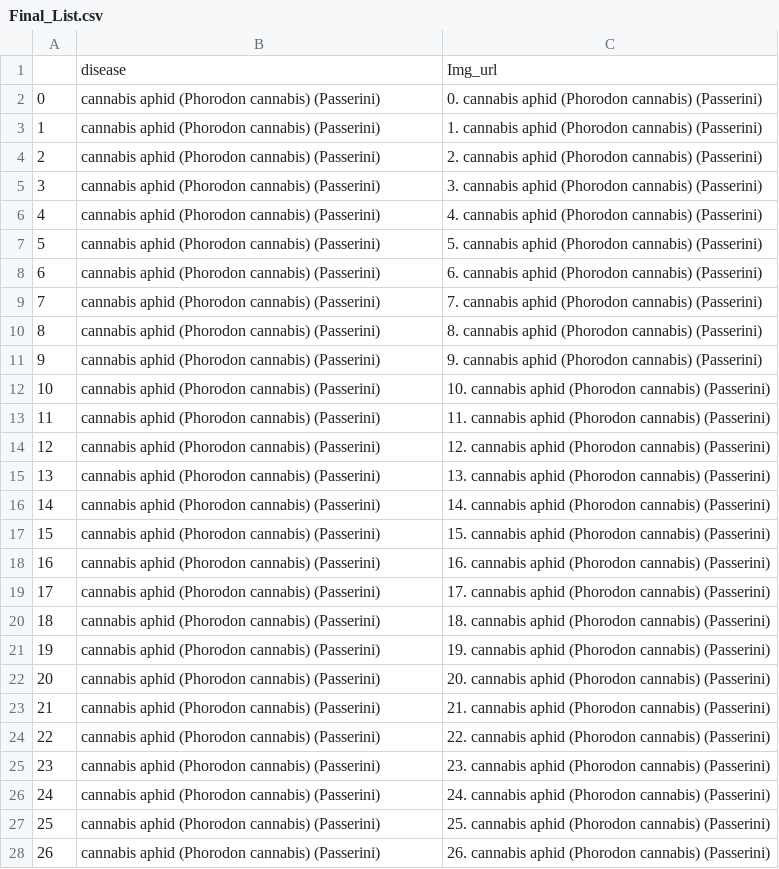
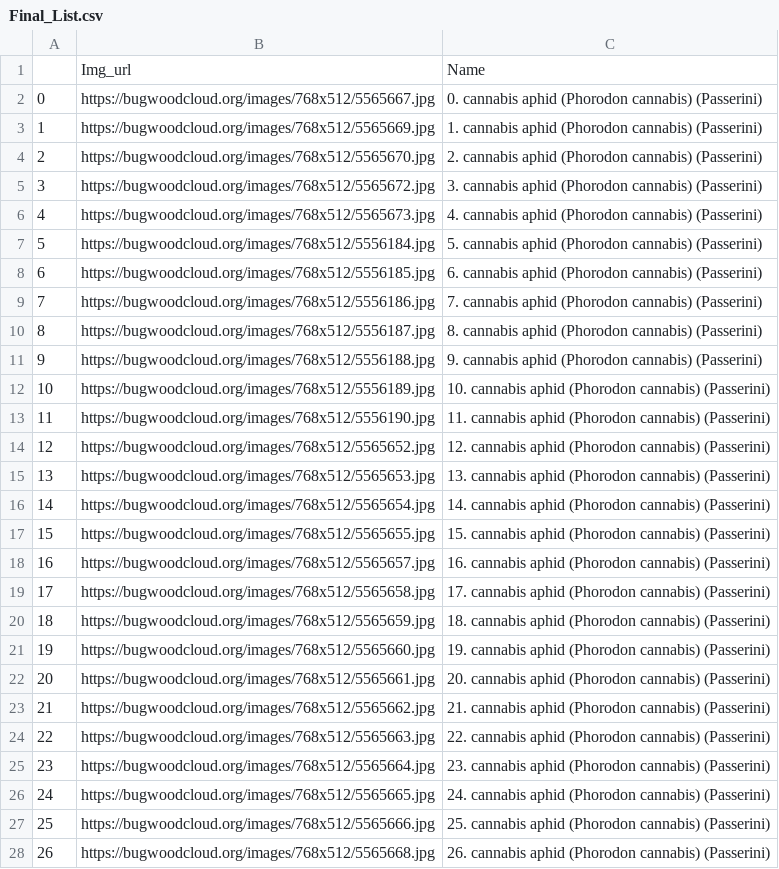
Before and after one commit to tanzimtaher/Webscraping-Images-from-a-Catalogue-Webpage, a CSV file: Final_List.csv, drawn as a sheet; only a part is shown; the diff covers the shown part only.

```diff
--- a/Final_List.csv
+++ b/Final_List.csv
@@ -1,28 +1,28 @@
-,disease,Img_url
-0,cannabis aphid (Phorodon cannabis) (Passerini),0. cannabis aphid (Phorodon cannabis) (Passerini)
-1,cannabis aphid (Phorodon cannabis) (Passerini),1. cannabis aphid (Phorodon cannabis) (Passerini)
-2,cannabis aphid (Phorodon cannabis) (Passerini),2. cannabis aphid (Phorodon cannabis) (Passerini)
-3,cannabis aphid (Phorodon cannabis) (Passerini),3. cannabis aphid (Phorodon cannabis) (Passerini)
-4,cannabis aphid (Phorodon cannabis) (Passerini),4. cannabis aphid (Phorodon cannabis) (Passerini)
-5,cannabis aphid (Phorodon cannabis) (Passerini),5. cannabis aphid (Phorodon cannabis) (Passerini)
-6,cannabis aphid (Phorodon cannabis) (Passerini),6. cannabis aphid (Phorodon cannabis) (Passerini)
-7,cannabis aphid (Phorodon cannabis) (Passerini),7. cannabis aphid (Phorodon cannabis) (Passerini)
-8,cannabis aphid (Phorodon cannabis) (Passerini),8. cannabis aphid (Phorodon cannabis) (Passerini)
-9,cannabis aphid (Phorodon cannabis) (Passerini),9. cannabis aphid (Phorodon cannabis) (Passerini)
-10,cannabis aphid (Phorodon cannabis) (Passerini),10. cannabis aphid (Phorodon cannabis) (Passerini)
-11,cannabis aphid (Phorodon cannabis) (Passerini),11. cannabis aphid (Phorodon cannabis) (Passerini)
-12,cannabis aphid (Phorodon cannabis) (Passerini),12. cannabis aphid (Phorodon cannabis) (Passerini)
-13,cannabis aphid (Phorodon cannabis) (Passerini),13. cannabis aphid (Phorodon cannabis) (Passerini)
-14,cannabis aphid (Phorodon cannabis) (Passerini),14. cannabis aphid (Phorodon cannabis) (Passerini)
-15,cannabis aphid (Phorodon cannabis) (Passerini),15. cannabis aphid (Phorodon cannabis) (Passerini)
-16,cannabis aphid (Phorodon cannabis) (Passerini),16. cannabis aphid (Phorodon cannabis) (Passerini)
-17,cannabis aphid (Phorodon cannabis) (Passerini),17. cannabis aphid (Phorodon cannabis) (Passerini)
-18,cannabis aphid (Phorodon cannabis) (Passerini),18. cannabis aphid (Phorodon cannabis) (Passerini)
-19,cannabis aphid (Phorodon cannabis) (Passerini),19. cannabis aphid (Phorodon cannabis) (Passerini)
-20,cannabis aphid (Phorodon cannabis) (Passerini),20. cannabis aphid (Phorodon cannabis) (Passerini)
-21,cannabis aphid (Phorodon cannabis) (Passerini),21. cannabis aphid (Phorodon cannabis) (Passerini)
-22,cannabis aphid (Phorodon cannabis) (Passerini),22. cannabis aphid (Phorodon cannabis) (Passerini)
-23,cannabis aphid (Phorodon cannabis) (Passerini),23. cannabis aphid (Phorodon cannabis) (Passerini)
-24,cannabis aphid (Phorodon cannabis) (Passerini),24. cannabis aphid (Phorodon cannabis) (Passerini)
-25,cannabis aphid (Phorodon cannabis) (Passerini),25. cannabis aphid (Phorodon cannabis) (Passerini)
-26,cannabis aphid (Phorodon cannabis) (Passerini),26. cannabis aphid (Phorodon cannabis) (Passerini)
+,Img_url,Name
+0,https://bugwoodcloud.org/images/768x512/5565667.jpg,0. cannabis aphid (Phorodon cannabis) (Passerini)
+1,https://bugwoodcloud.org/images/768x512/5565669.jpg,1. cannabis aphid (Phorodon cannabis) (Passerini)
+2,https://bugwoodcloud.org/images/768x512/5565670.jpg,2. cannabis aphid (Phorodon cannabis) (Passerini)
+3,https://bugwoodcloud.org/images/768x512/5565672.jpg,3. cannabis aphid (Phorodon cannabis) (Passerini)
+4,https://bugwoodcloud.org/images/768x512/5565673.jpg,4. cannabis aphid (Phorodon cannabis) (Passerini)
+5,https://bugwoodcloud.org/images/768x512/5556184.jpg,5. cannabis aphid (Phorodon cannabis) (Passerini)
+6,https://bugwoodcloud.org/images/768x512/5556185.jpg,6. cannabis aphid (Phorodon cannabis) (Passerini)
+7,https://bugwoodcloud.org/images/768x512/5556186.jpg,7. cannabis aphid (Phorodon cannabis) (Passerini)
+8,https://bugwoodcloud.org/images/768x512/5556187.jpg,8. cannabis aphid (Phorodon cannabis) (Passerini)
+9,https://bugwoodcloud.org/images/768x512/5556188.jpg,9. cannabis aphid (Phorodon cannabis) (Passerini)
+10,https://bugwoodcloud.org/images/768x512/5556189.jpg,10. cannabis aphid (Phorodon cannabis) (Passerini)
+11,https://bugwoodcloud.org/images/768x512/5556190.jpg,11. cannabis aphid (Phorodon cannabis) (Passerini)
+12,https://bugwoodcloud.org/images/768x512/5565652.jpg,12. cannabis aphid (Phorodon cannabis) (Passerini)
+13,https://bugwoodcloud.org/images/768x512/5565653.jpg,13. cannabis aphid (Phorodon cannabis) (Passerini)
+14,https://bugwoodcloud.org/images/768x512/5565654.jpg,14. cannabis aphid (Phorodon cannabis) (Passerini)
+15,https://bugwoodcloud.org/images/768x512/5565655.jpg,15. cannabis aphid (Phorodon cannabis) (Passerini)
+16,https://bugwoodcloud.org/images/768x512/5565657.jpg,16. cannabis aphid (Phorodon cannabis) (Passerini)
+17,https://bugwoodcloud.org/images/768x512/5565658.jpg,17. cannabis aphid (Phorodon cannabis) (Passerini)
+18,https://bugwoodcloud.org/images/768x512/5565659.jpg,18. cannabis aphid (Phorodon cannabis) (Passerini)
+19,https://bugwoodcloud.org/images/768x512/5565660.jpg,19. cannabis aphid (Phorodon cannabis) (Passerini)
+20,https://bugwoodcloud.org/images/768x512/5565661.jpg,20. cannabis aphid (Phorodon cannabis) (Passerini)
+21,https://bugwoodcloud.org/images/768x512/5565662.jpg,21. cannabis aphid (Phorodon cannabis) (Passerini)
+22,https://bugwoodcloud.org/images/768x512/5565663.jpg,22. cannabis aphid (Phorodon cannabis) (Passerini)
+23,https://bugwoodcloud.org/images/768x512/5565664.jpg,23. cannabis aphid (Phorodon cannabis) (Passerini)
+24,https://bugwoodcloud.org/images/768x512/5565665.jpg,24. cannabis aphid (Phorodon cannabis) (Passerini)
+25,https://bugwoodcloud.org/images/768x512/5565666.jpg,25. cannabis aphid (Phorodon cannabis) (Passerini)
+26,https://bugwoodcloud.org/images/768x512/5565668.jpg,26. cannabis aphid (Phorodon cannabis) (Passerini)
```
Also changed, not shown: 106 edited cells elsewhere in this file, 1 other file.
